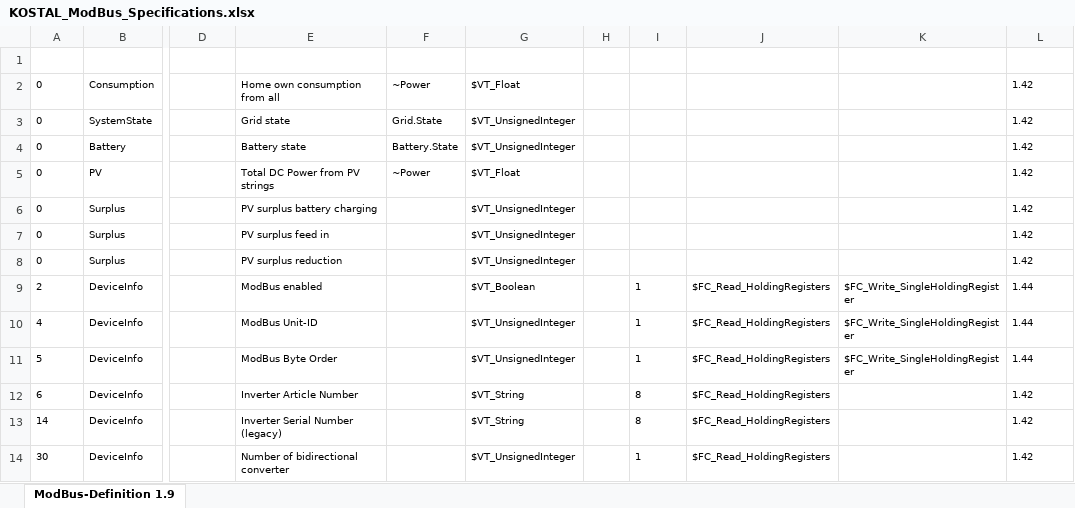
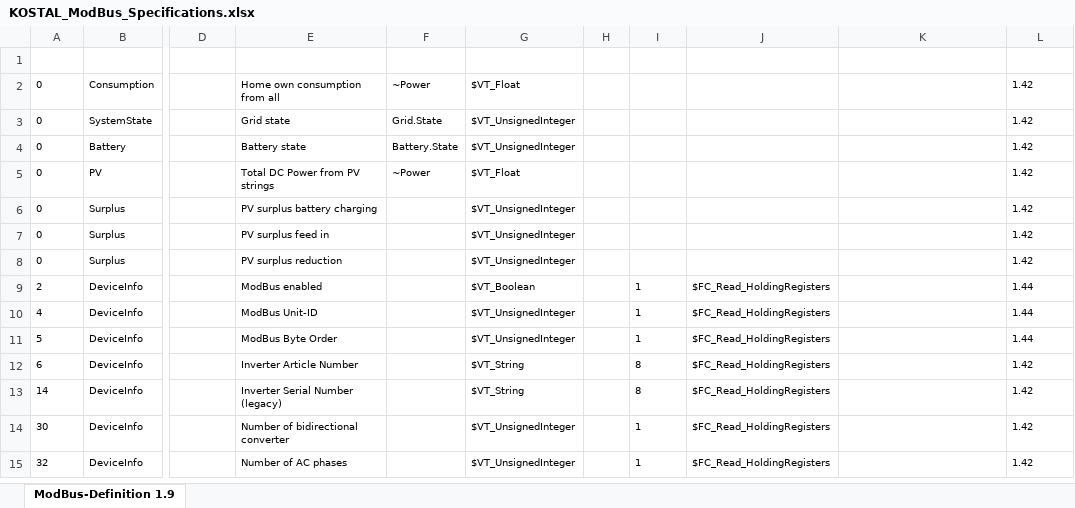
Before and after one commit to jotata/SymconJoTKPP, an Excel workbook: docs/KOSTAL_ModBus_Specifications.xlsx, sheet ModBus-Definition 1.9, drawn as a sheet; only a part is shown, gaps mark what is left out; the shorter side is filled out with more unchanged rows; values as stored, in another font and other column widths than the file's, no borders; conditional formats and table styles not drawn; the diff names each change by its address in the sheet, - before the commit and + after, or states it on an @@ line.

Commit message:
Updated Specs

```diff
--- a/docs/KOSTAL_ModBus_Specifications.xlsx (sheet ModBus-Definition 1.9)
+++ b/docs/KOSTAL_ModBus_Specifications.xlsx (sheet ModBus-Definition 1.9)
-K9:K11 (WFunction): $FC_Write_SingleHoldingRegister
+K9:K11 (WFunction): (empty)
```
